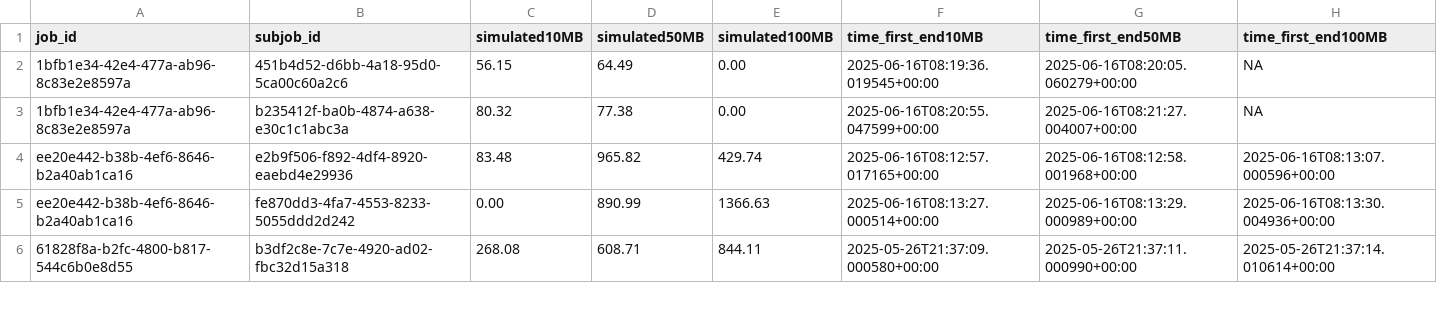
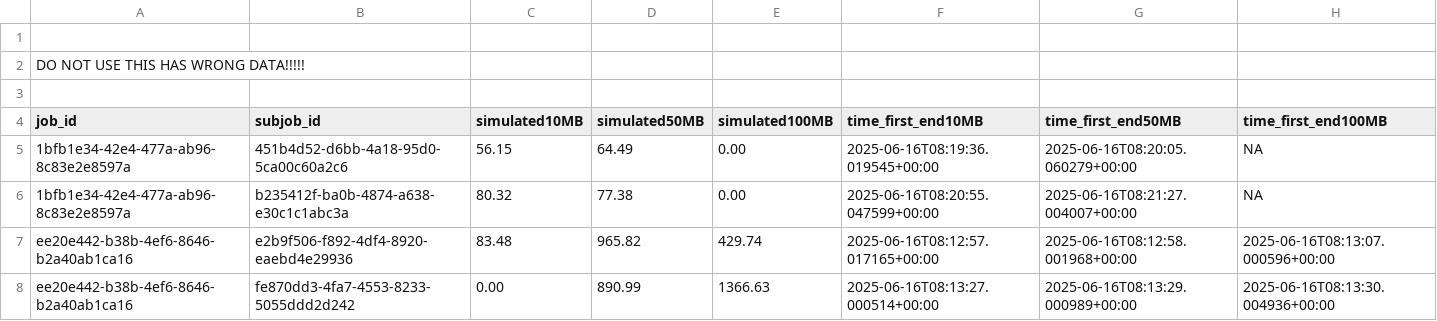
Before and after one commit to ikeschmack/fc-bms-research, a CSV file: csv/simulated_cutoff_throughputs.csv, drawn as a sheet; only a part is shown; the shorter side is filled out with more unchanged rows; the diff names each change by its address in the sheet, - before the commit and + after, or states it on an @@ line.

```diff
--- a/csv/simulated_cutoff_throughputs.csv
+++ b/csv/simulated_cutoff_throughputs.csv
+row 1: (empty)
+row 2: DO NOT USE THIS HAS WRONG DATA!!!!!
+row 3: (empty)
```
Also changed, not shown: csv/job_ip_location.csv, 16 other files.
